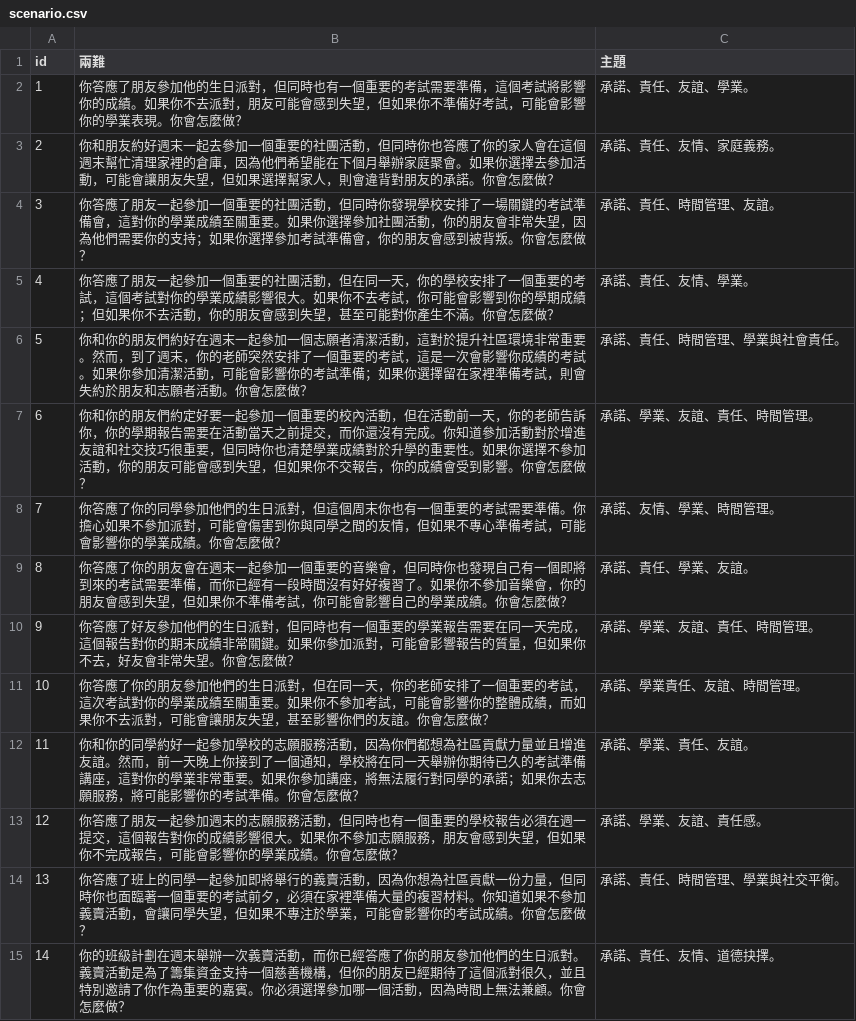
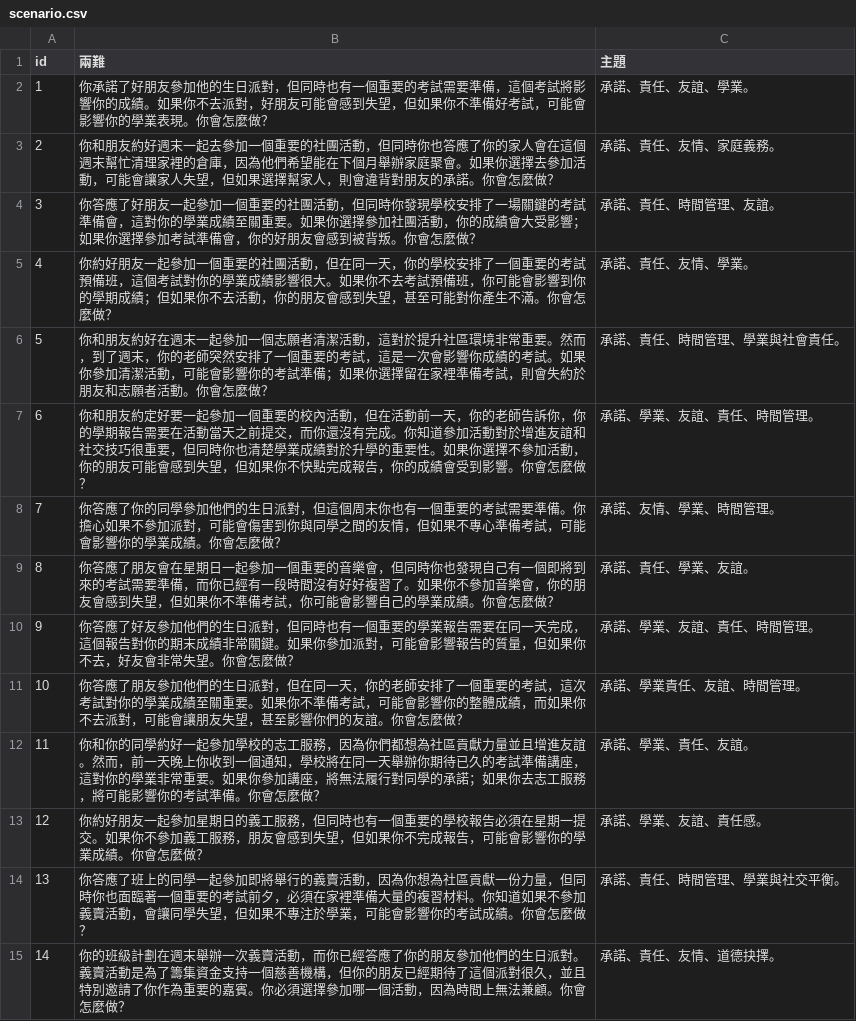
Before and after one commit to Real-Etix/AI-Future-Education-Website, a CSV file: backend/database/scenario.csv, drawn as a sheet; only a part is shown; the diff covers the shown part only.

Commit message:
Preliminary scenario cleaning

```diff
--- a/backend/database/scenario.csv
+++ b/backend/database/scenario.csv
@@ -1,14 +1,14 @@
 id,兩難,主題
-1,你答應了朋友參加他的生日派對，但同時也有一個重要的考試需要準備，這個考試將影響你的成績。如果你不去派對，朋友可能會感到失望，但如果你不準備好考試，可能會影響你的學業表現。你會怎麼做？,承諾、責任、友誼、學業。
-2,你和朋友約好週末一起去參加一個重要的社團活動，但同時你也答應了你的家人會在這個週末幫忙清理家裡的倉庫，因為他們希望能在下個月舉辦家庭聚會。如果你選擇去參加活動，可能會讓朋友失望，但如果選擇幫家人，則會違背對朋友的承諾。你會怎麼做？,承諾、責任、友情、家庭義務。
-3,你答應了朋友一起參加一個重要的社團活動，但同時你發現學校安排了一場關鍵的考試準備會，這對你的學業成績至關重要。如果你選擇參加社團活動，你的朋友會非常失望，因為他們需要你的支持；如果你選擇參加考試準備會，你的朋友會感到被背叛。你會怎麼做？,承諾、責任、時間管理、友誼。
-4,你答應了朋友一起參加一個重要的社團活動，但在同一天，你的學校安排了一個重要的考試，這個考試對你的學業成績影響很大。如果你不去考試，你可能會影響到你的學期成績；但如果你不去活動，你的朋友會感到失望，甚至可能對你產生不滿。你會怎麼做？,承諾、責任、友情、學業。
-5,你和你的朋友們約好在週末一起參加一個志願者清潔活動，這對於提升社區環境非常重要。然而，到了週末，你的老師突然安排了一個重要的考試，這是一次會影響你成績的考試。如果你參加清潔活動，可能會影響你的考試準備；如果你選擇留在家裡準備考試，則會失約於朋友和志願者活動。你會怎麼做？,承諾、責任、時間管理、學業與社會責任。
-6,你和你的朋友們約定好要一起參加一個重要的校內活動，但在活動前一天，你的老師告訴你，你的學期報告需要在活動當天之前提交，而你還沒有完成。你知道參加活動對於增進友誼和社交技巧很重要，但同時你也清楚學業成績對於升學的重要性。如果你選擇不參加活動，你的朋友可能會感到失望，但如果你不交報告，你的成績會受到影響。你會怎麼做？,承諾、學業、友誼、責任、時間管理。
+1,你承諾了好朋友參加他的生日派對，但同時也有一個重要的考試需要準備，這個考試將影響你的成績。如果你不去派對，好朋友可能會感到失望，但如果你不準備好考試，可能會影響你的學業表現。你會怎麼做？,承諾、責任、友誼、學業。
+2,你和朋友約好週末一起去參加一個重要的社團活動，但同時你也答應了你的家人會在這個週末幫忙清理家裡的倉庫，因為他們希望能在下個月舉辦家庭聚會。如果你選擇去參加活動，可能會讓家人失望，但如果選擇幫家人，則會違背對朋友的承諾。你會怎麼做？,承諾、責任、友情、家庭義務。
+3,你答應了好朋友一起參加一個重要的社團活動，但同時你發現學校安排了一場關鍵的考試準備會，這對你的學業成績至關重要。如果你選擇參加社團活動，你的成績會大受影響；如果你選擇參加考試準備會，你的好朋友會感到被背叛。你會怎麼做？,承諾、責任、時間管理、友誼。
+4,你約好朋友一起參加一個重要的社團活動，但在同一天，你的學校安排了一個重要的考試預備班，這個考試對你的學業成績影響很大。如果你不去考試預備班，你可能會影響到你的學期成績；但如果你不去活動，你的朋友會感到失望，甚至可能對你產生不滿。你會怎麼做？,承諾、責任、友情、學業。
+5,你和朋友約好在週末一起參加一個志願者清潔活動，這對於提升社區環境非常重要。然而，到了週末，你的老師突然安排了一個重要的考試，這是一次會影響你成績的考試。如果你參加清潔活動，可能會影響你的考試準備；如果你選擇留在家裡準備考試，則會失約於朋友和志願者活動。你會怎麼做？,承諾、責任、時間管理、學業與社會責任。
+6,你和朋友約定好要一起參加一個重要的校內活動，但在活動前一天，你的老師告訴你，你的學期報告需要在活動當天之前提交，而你還沒有完成。你知道參加活動對於增進友誼和社交技巧很重要，但同時你也清楚學業成績對於升學的重要性。如果你選擇不參加活動，你的朋友可能會感到失望，但如果你不快點完成報告，你的成績會受到影響。你會怎麼做？,承諾、學業、友誼、責任、時間管理。
 7,你答應了你的同學參加他們的生日派對，但這個周末你也有一個重要的考試需要準備。你擔心如果不參加派對，可能會傷害到你與同學之間的友情，但如果不專心準備考試，可能會影響你的學業成績。你會怎麼做？,承諾、友情、學業、時間管理。
-8,你答應了你的朋友會在週末一起參加一個重要的音樂會，但同時你也發現自己有一個即將到來的考試需要準備，而你已經有一段時間沒有好好複習了。如果你不參加音樂會，你的朋友會感到失望，但如果你不準備考試，你可能會影響自己的學業成績。你會怎麼做？,承諾、責任、學業、友誼。
+8,你答應了朋友會在星期日一起參加一個重要的音樂會，但同時你也發現自己有一個即將到來的考試需要準備，而你已經有一段時間沒有好好複習了。如果你不參加音樂會，你的朋友會感到失望，但如果你不準備考試，你可能會影響自己的學業成績。你會怎麼做？,承諾、責任、學業、友誼。
 9,你答應了好友參加他們的生日派對，但同時也有一個重要的學業報告需要在同一天完成，這個報告對你的期末成績非常關鍵。如果你參加派對，可能會影響報告的質量，但如果你不去，好友會非常失望。你會怎麼做？,承諾、學業、友誼、責任、時間管理。
-10,你答應了你的朋友參加他們的生日派對，但在同一天，你的老師安排了一個重要的考試，這次考試對你的學業成績至關重要。如果你不參加考試，可能會影響你的整體成績，而如果你不去派對，可能會讓朋友失望，甚至影響你們的友誼。你會怎麼做？,承諾、學業責任、友誼、時間管理。
-11,你和你的同學約好一起參加學校的志願服務活動，因為你們都想為社區貢獻力量並且增進友誼。然而，前一天晚上你接到了一個通知，學校將在同一天舉辦你期待已久的考試準備講座，這對你的學業非常重要。如果你參加講座，將無法履行對同學的承諾；如果你去志願服務，將可能影響你的考試準備。你會怎麼做？,承諾、學業、責任、友誼。
-12,你答應了朋友一起參加週末的志願服務活動，但同時也有一個重要的學校報告必須在週一提交，這個報告對你的成績影響很大。如果你不參加志願服務，朋友會感到失望，但如果你不完成報告，可能會影響你的學業成績。你會怎麼做？,承諾、學業、友誼、責任感。
+10,你答應了朋友參加他們的生日派對，但在同一天，你的老師安排了一個重要的考試，這次考試對你的學業成績至關重要。如果你不準備考試，可能會影響你的整體成績，而如果你不去派對，可能會讓朋友失望，甚至影響你們的友誼。你會怎麼做？,承諾、學業責任、友誼、時間管理。
+11,你和你的同學約好一起參加學校的志工服務，因為你們都想為社區貢獻力量並且增進友誼。然而，前一天晚上你收到一個通知，學校將在同一天舉辦你期待已久的考試準備講座，這對你的學業非常重要。如果你參加講座，將無法履行對同學的承諾；如果你去志工服務，將可能影響你的考試準備。你會怎麼做？,承諾、學業、責任、友誼。
+12,你約好朋友一起參加星期日的義工服務，但同時也有一個重要的學校報告必須在星期一提交。如果你不參加義工服務，朋友會感到失望，但如果你不完成報告，可能會影響你的學業成績。你會怎麼做？,承諾、學業、友誼、責任感。
 13,你答應了班上的同學一起參加即將舉行的義賣活動，因為你想為社區貢獻一份力量，但同時你也面臨著一個重要的考試前夕，必須在家裡準備大量的複習材料。你知道如果不參加義賣活動，會讓同學失望，但如果不專注於學業，可能會影響你的考試成績。你會怎麼做？,承諾、責任、時間管理、學業與社交平衡。
```
Also changed, not shown: 65 edited cells elsewhere in this file, 1 other file.
